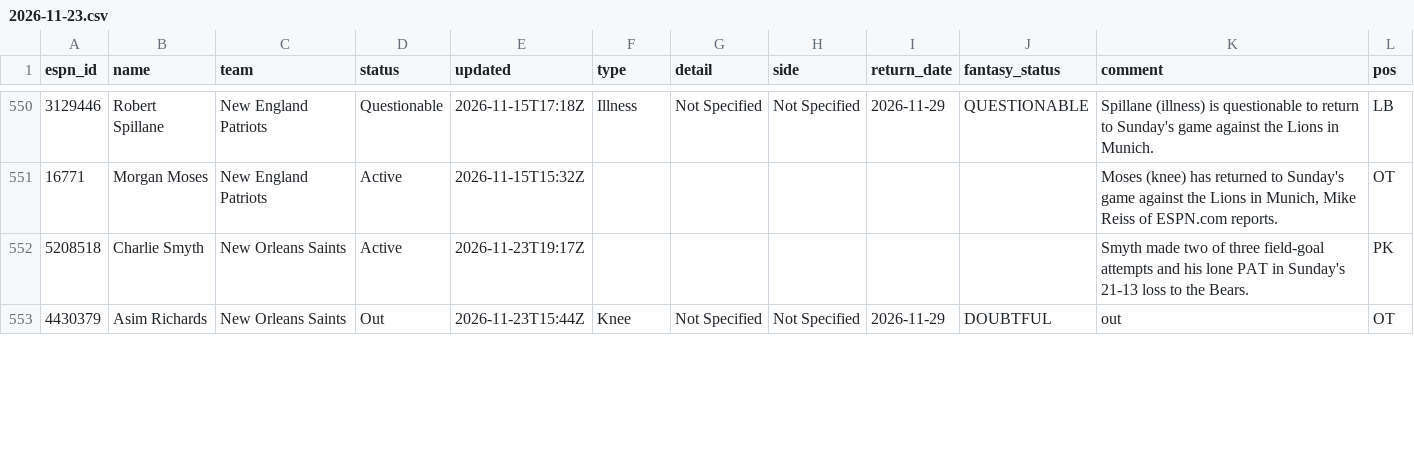
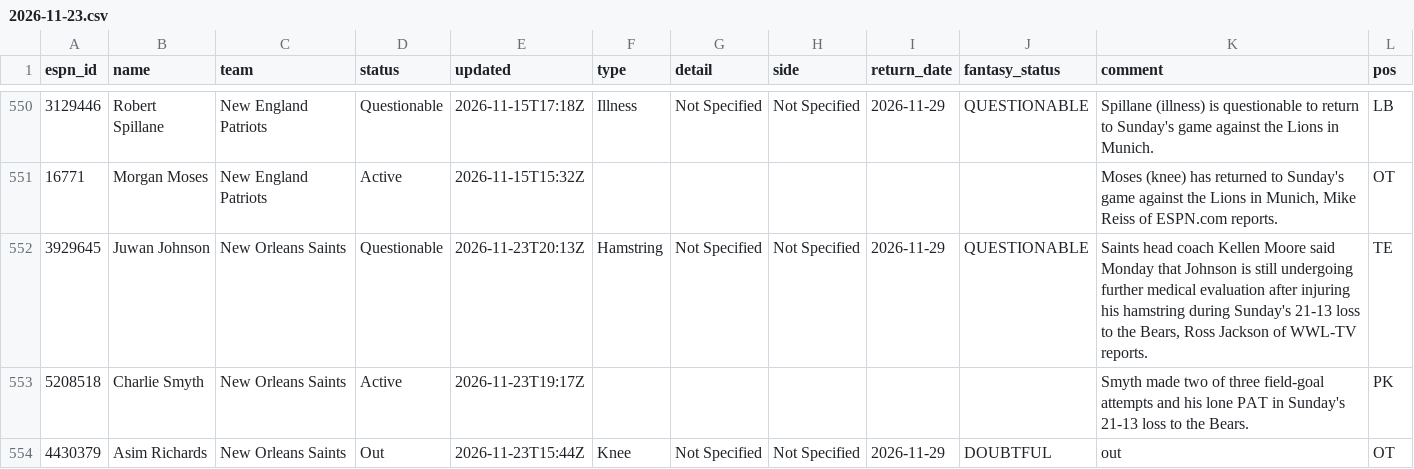
Before and after one commit to ChefJulio/nfl-edge, a CSV file: data/espn_injuries/2026-11-23.csv, drawn as a sheet; only a part is shown, gaps mark what is left out; the diff covers the shown part only.

```diff
--- a/data/espn_injuries/2026-11-23.csv
+++ b/data/espn_injuries/2026-11-23.csv
@@ -551,2 +551,3 @@ espn_id,name,team,status,updated,type,detail,side,return_date,fantasy_status,com
 16771,Morgan Moses,New England Patriots,Active,2026-11-15T15:32Z,,,,,,"Moses (knee) has returned to Sunday's game against the Lions in Munich, Mike Reiss of ESPN.com reports.",OT
+3929645,Juwan Johnson,New Orleans Saints,Questionable,2026-11-23T20:13Z,Hamstring,Not Specified,Not Specified,2026-11-29,QUESTIONABLE,"Saints head coach Kellen Moore said Monday that Johnson is still undergoing further medical evaluation after injuring his hamstring during Sunday's 21-13 loss to the Bears, Ross Jackson of WWL-TV reports.",TE
 5208518,Charlie Smyth,New Orleans Saints,Active,2026-11-23T19:17Z,,,,,,Smyth made two of three field-goal attempts and his lone PAT in Sunday's 21-13 loss to the Bears.,PK
```
Also changed, not shown: 7 added rows, 8 removed rows and 2 edited cells elsewhere in this file, 3 other files.
